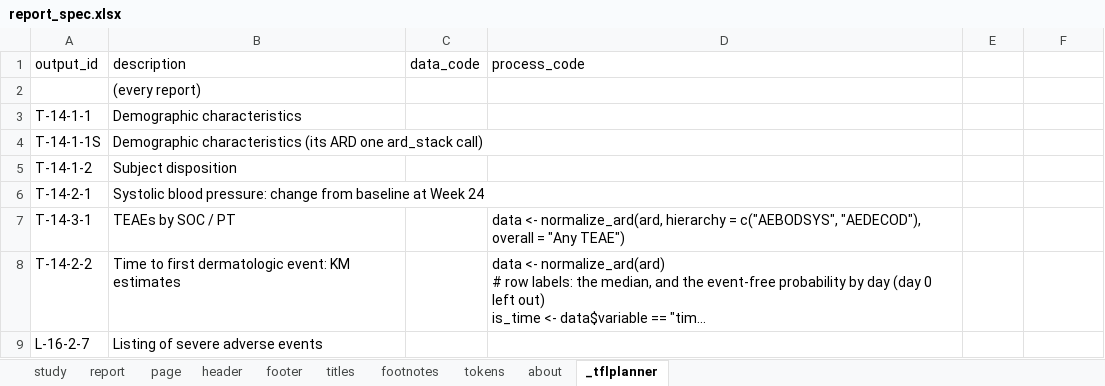
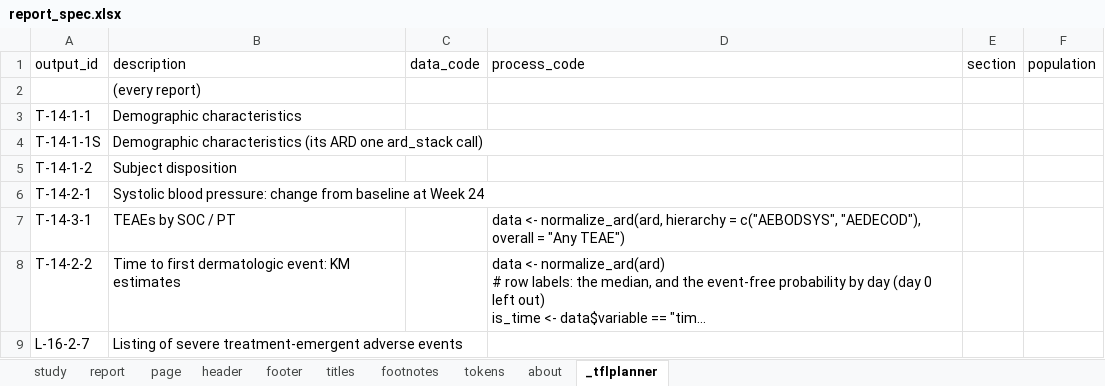
Before and after one commit to ichirio/tflplanner, an Excel workbook: inst/sample/SAMPLE-01/spec/report_spec.xlsx, sheet _tflplanner, drawn as a sheet; only a part is shown; long unchanged cells end in …; values as stored, in another font and other column widths than the file's, no borders; the diff covers the shown part only; the diff names each change by its address in the sheet, - before the commit and + after, or states it on an @@ line.

```diff
--- a/inst/sample/SAMPLE-01/spec/report_spec.xlsx (sheet _tflplanner)
+++ b/inst/sample/SAMPLE-01/spec/report_spec.xlsx (sheet _tflplanner)
-E1: (empty)
+E1: section
-F1: (empty)
+F1: population
-B9 (description): Listing of severe adverse events
+B9 (description): Listing of severe treatment-emergent adverse events
```
Also changed, not shown: 1 edited cell elsewhere in this sheet, sheet header, inst/sample/SAMPLE-01/spec/listing_figure_spec.xlsx, inst/sample/SAMPLE-01/spec/table_spec.xlsx, 9 other files.
